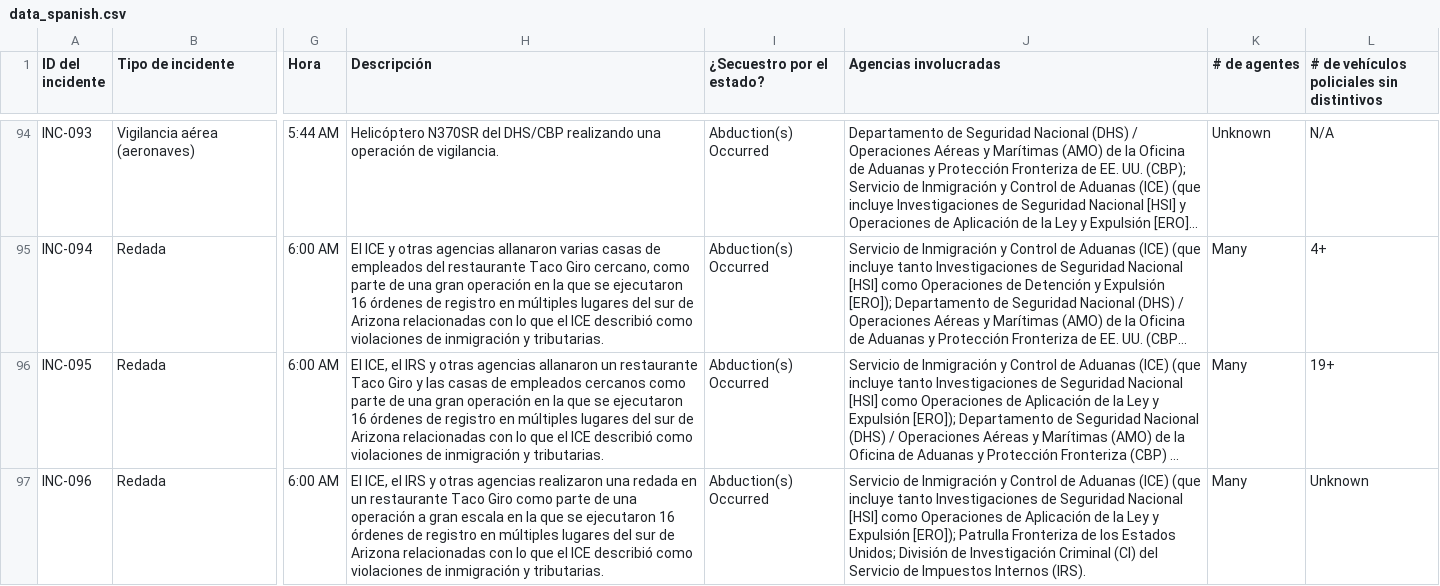
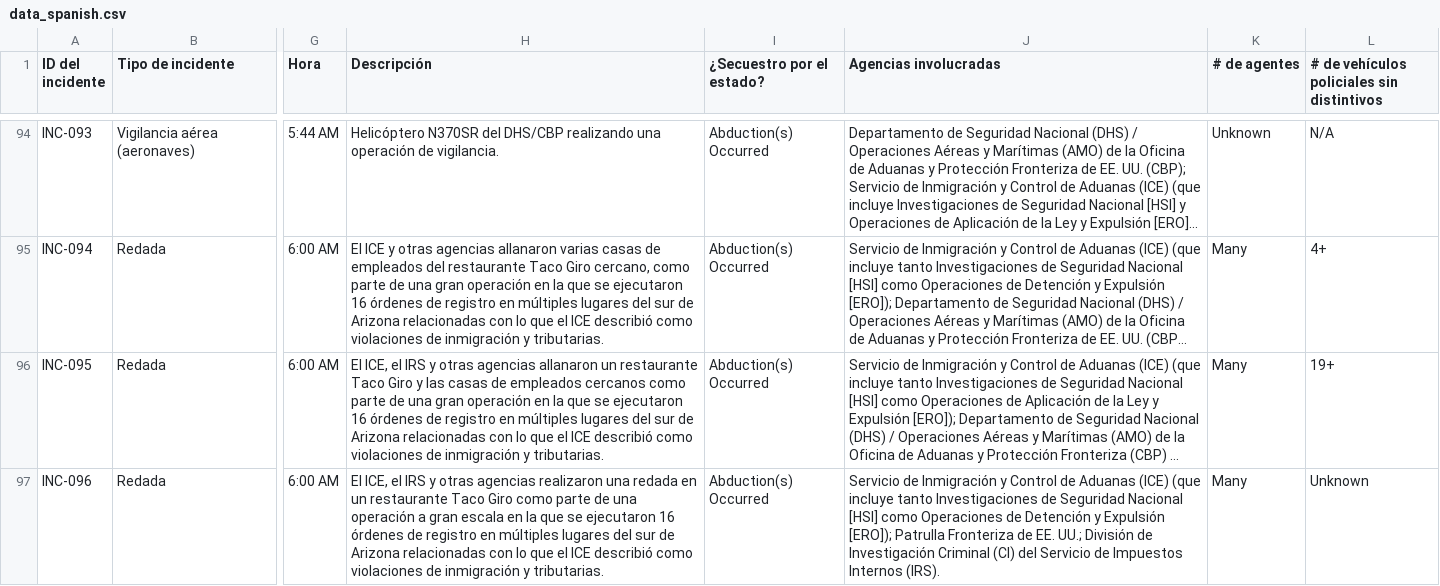
Before and after one commit to TucsonMigraMap/Migra-Map-Data, a CSV file: data_spanish.csv, drawn as a sheet; only a part is shown, gaps mark what is left out; long unchanged cells end in …; the diff covers the shown part only; the diff names each change by its address in the sheet, - before the commit and + after, or states it on an @@ line.

```diff
--- a/data_spanish.csv
+++ b/data_spanish.csv
-J97 (Agencias involucradas): …Operaciones de Aplicación de la Ley y Expulsión [ERO]); Patrulla Fronteriza de los Estados Unidos; División de…
+J97 (Agencias involucradas): …Operaciones de Detención y Expulsión [ERO]); Patrulla Fronteriza de EE. UU.; División de…
```
Also changed, not shown: 5 edited cells elsewhere in this file, data_spanish_latest.csv.
